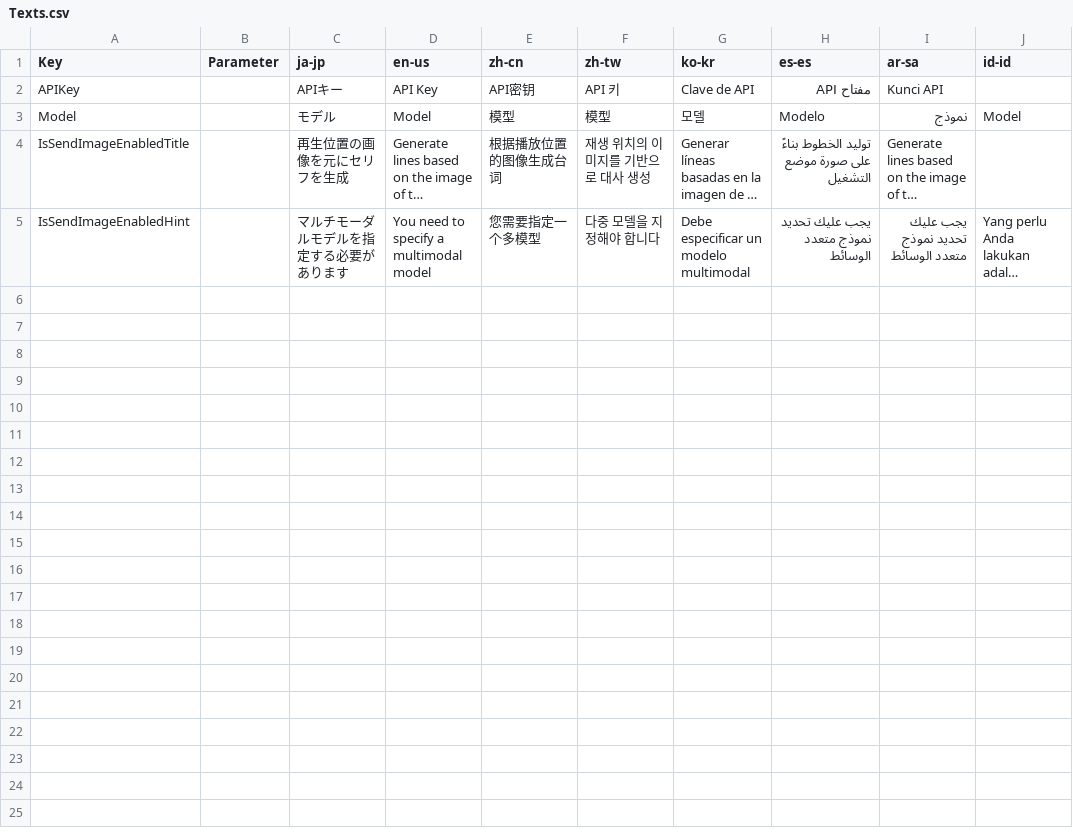
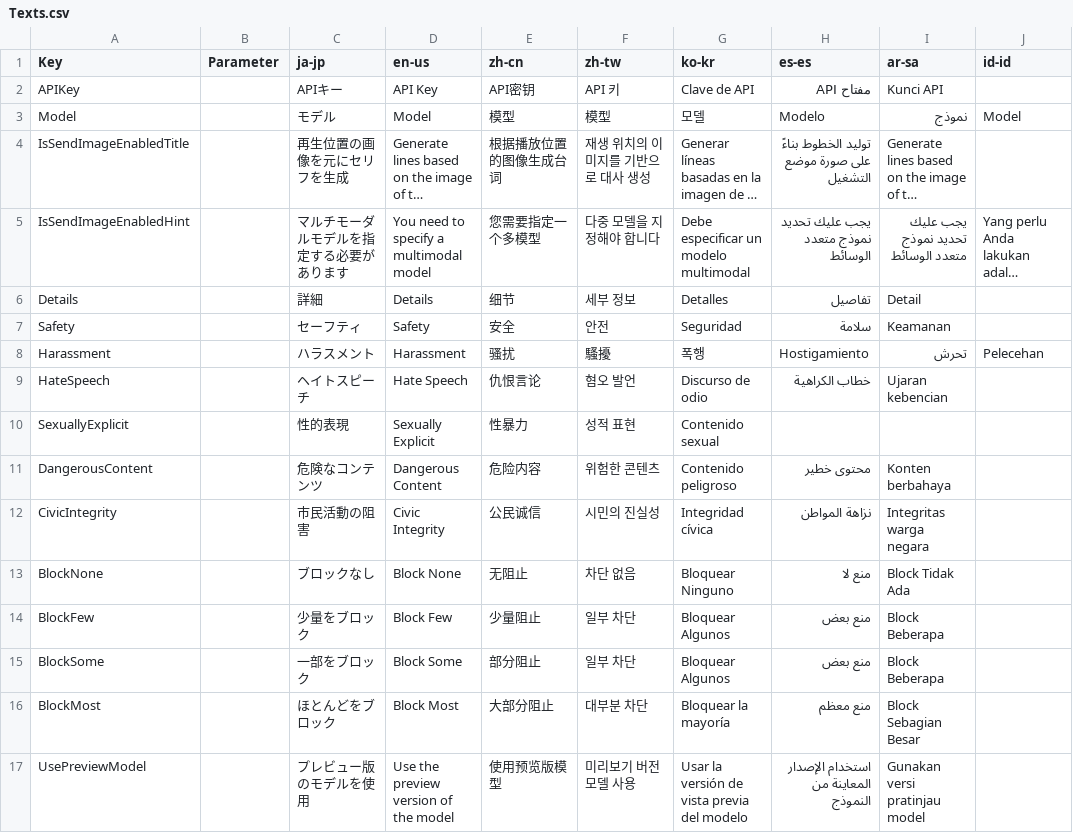
Before and after one commit to manju-summoner/YukkuriMovieMaker.Plugin.Community, a CSV file: YukkuriMovieMaker.Plugin.Community/TextCompletion/GoogleAI/Texts.csv, drawn as a sheet; long unchanged cells end in …; the diff names each change by its address in the sheet, - before the commit and + after, or states it on an @@ line.

```diff
--- a/YukkuriMovieMaker.Plugin.Community/TextCompletion/GoogleAI/Texts.csv
+++ b/YukkuriMovieMaker.Plugin.Community/TextCompletion/GoogleAI/Texts.csv
+row 6: Details |  | 詳細 | Details | 细节 | 세부 정보 | Detalles | تفاصيل | Detail
+row 7: Safety |  | セーフティ | Safety | 安全 | 안전 | Seguridad | سلامة | Keamanan
+row 8: Harassment |  | ハラスメント | Harassment | 骚扰 | 騷擾 | 폭행 | Hostigamiento | تحرش | Pelecehan
+row 9: HateSpeech |  | ヘイトスピーチ | Hate Speech | 仇恨言论 | 혐오 발언 | Discurso de odio | خطاب الكراهية | Ujaran kebencian
+row 10: SexuallyExplicit |  | 性的表現 | Sexually Explicit | 性暴力 | 성적 표현 | Contenido sexual
+row 11: DangerousContent |  | 危険なコンテンツ | Dangerous Content | 危险内容 | 위험한 콘텐츠 | Contenido peligroso | محتوى خطير | Konten berbahaya
+row 12: CivicIntegrity |  | 市民活動の阻害 | Civic Integrity | 公民诚信 | 시민의 진실성 | Integridad cívica | نزاهة المواطن | Integritas warga negara
+row 13: BlockNone |  | ブロックなし | Block None | 无阻止 | 차단 없음 | Bloquear Ninguno | منع لا | Block Tidak Ada
+row 14: BlockFew |  | 少量をブロック | Block Few | 少量阻止 | 일부 차단 | Bloquear Algunos | منع بعض | Block Beberapa
+row 15: BlockSome |  | 一部をブロック | Block Some | 部分阻止 | 일부 차단 | Bloquear Algunos | منع بعض | Block Beberapa
+row 16: BlockMost |  | ほとんどをブロック | Block Most | 大部分阻止 | 대부분 차단 | Bloquear la mayoría | منع معظم | Block Sebagian Besar
+row 17: UsePreviewModel |  | プレビュー版のモデルを使用 | Use the preview version of the model | 使用预览版模型 | 미리보기 버전 모델 사용 | Usar la versión de vista previa del modelo | استخدام الإصدار المعاينة من النموذج | Gunakan versi pratinjau model
```
Also changed, not shown: 13 other files.
